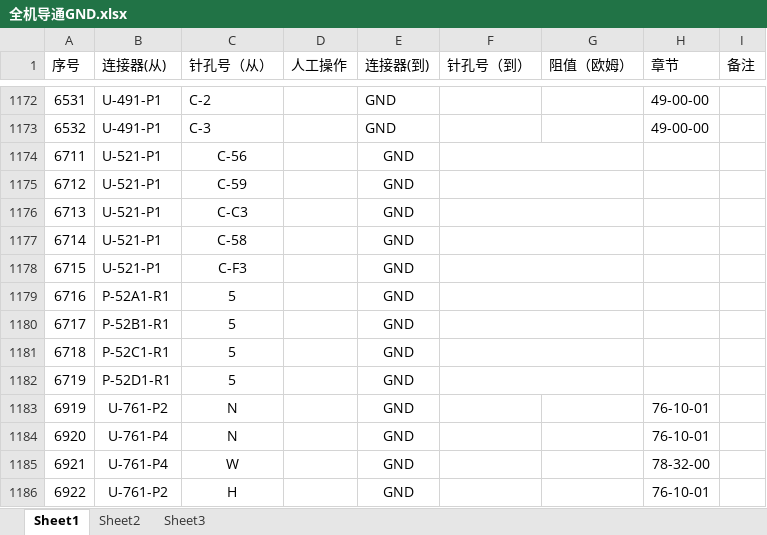
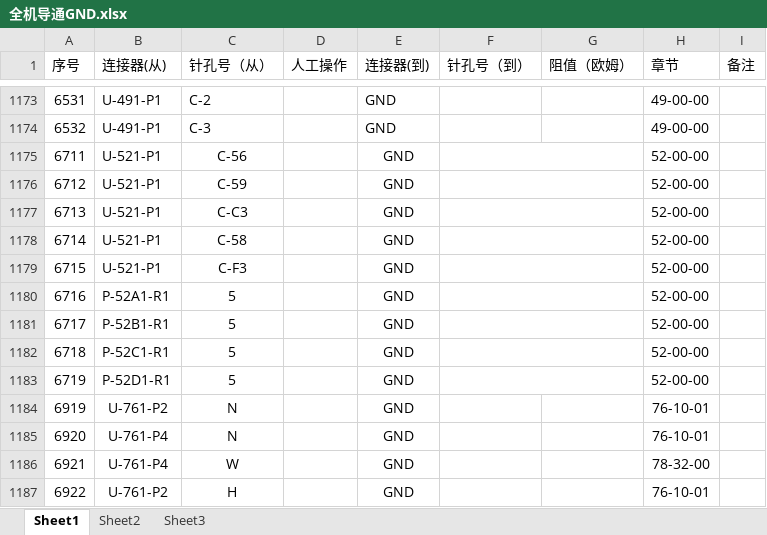
Before and after one commit to TestProcessOffice/WireIntegrationTest, an Excel workbook: app/全机导通GND.xlsx, sheet Sheet1, drawn as a sheet; only a part is shown, gaps mark what is left out; values as stored, in another font and other column widths than the file's, no borders; addresses are those after the commit; the diff covers the shown part only; the diff names each change by its address in the sheet, - before the commit and + after, or states it on an @@ line.

```diff
--- a/app/全机导通GND.xlsx (sheet Sheet1)
+++ b/app/全机导通GND.xlsx (sheet Sheet1)
-H1175:H1183 (章节): (empty)
+H1175:H1183 (章节): 52-00-00
```
Also changed, not shown: 5 added rows, 4 removed rows and 1 edited cell elsewhere in this sheet, app/全机导通.xlsx, app/全机导通_combined.xlsx, 12 other files.
